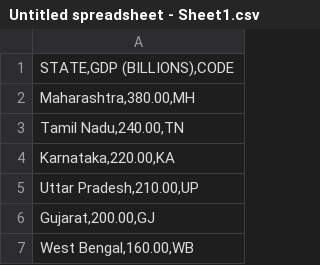
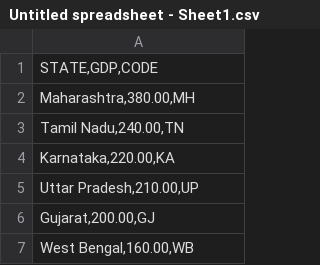
Before and after one commit to Nimayn/try, a CSV file: Untitled spreadsheet - Sheet1.csv, drawn as a sheet; only a part is shown.

Commit message:
Update Untitled spreadsheet - Sheet1.csv

```diff
--- a/Untitled spreadsheet - Sheet1.csv
+++ b/Untitled spreadsheet - Sheet1.csv
@@ -1,2 +1,2 @@
-"STATE,GDP (BILLIONS),CODE"
+"STATE,GDP,CODE"
 "Maharashtra,380.00,MH"
```
